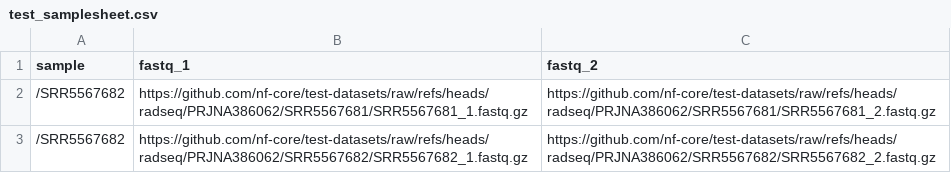
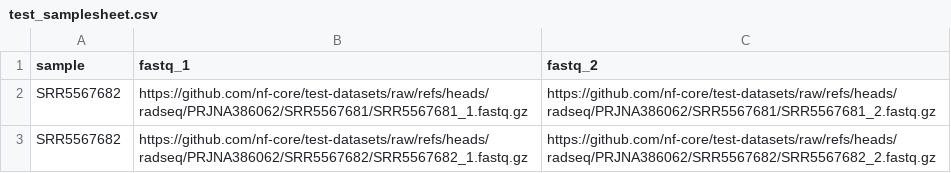
Before and after one commit to remiolsen/radQC, a CSV file: assets/test_samplesheet.csv, drawn as a sheet.

Commit message:
unfunk the samplesheet

```diff
--- a/assets/test_samplesheet.csv
+++ b/assets/test_samplesheet.csv
@@ -1,3 +1,3 @@
 sample,fastq_1,fastq_2
-/SRR5567682,https://github.com/nf-core/test-datasets/raw/refs/heads/radseq/PRJNA386062/SRR5567681/SRR5567681_1.fastq.gz,https://github.com/nf-core/test-datasets/raw/refs/heads/radseq/PRJNA386062/SRR5567681/SRR5567681_2.fastq.gz
-/SRR5567682,https://github.com/nf-core/test-datasets/raw/refs/heads/radseq/PRJNA386062/SRR5567682/SRR5567682_1.fastq.gz,https://github.com/nf-core/test-datasets/raw/refs/heads/radseq/PRJNA386062/SRR5567682/SRR5567682_2.fastq.gz
+SRR5567682,https://github.com/nf-core/test-datasets/raw/refs/heads/radseq/PRJNA386062/SRR5567681/SRR5567681_1.fastq.gz,https://github.com/nf-core/test-datasets/raw/refs/heads/radseq/PRJNA386062/SRR5567681/SRR5567681_2.fastq.gz
+SRR5567682,https://github.com/nf-core/test-datasets/raw/refs/heads/radseq/PRJNA386062/SRR5567682/SRR5567682_1.fastq.gz,https://github.com/nf-core/test-datasets/raw/refs/heads/radseq/PRJNA386062/SRR5567682/SRR5567682_2.fastq.gz
```
